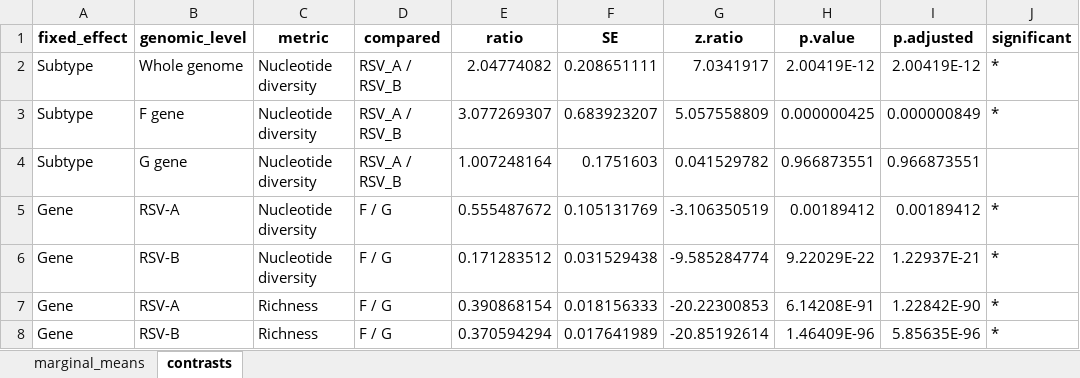
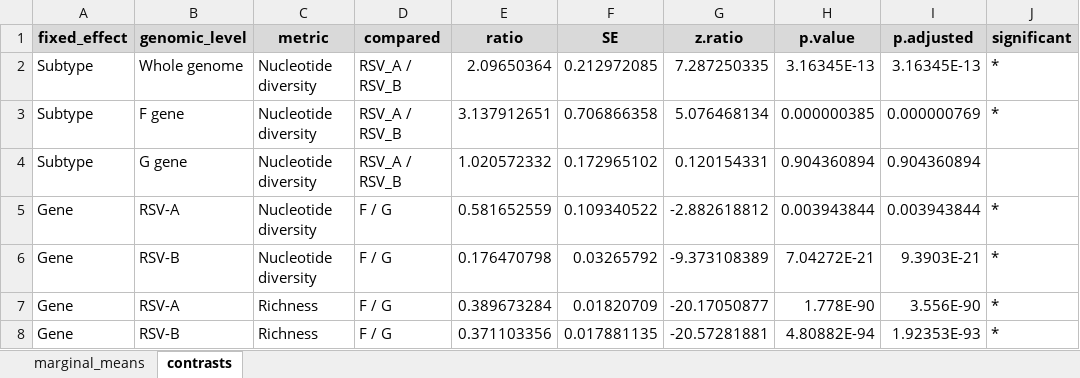
Before and after one commit to cbg-ethz/RSV-wastewater-2024-2025, an Excel workbook: utilities/genetic_diversity/genetic_diversity_r/RSV_diversity_results_final.xlsx, sheet contrasts, drawn as a sheet; values as stored, in another font and other column widths than the file's, no borders; the diff names each change by its address in the sheet, - before the commit and + after, or states it on an @@ line.

```diff
--- a/utilities/genetic_diversity/genetic_diversity_r/RSV_diversity_results_final.xlsx (sheet contrasts)
+++ b/utilities/genetic_diversity/genetic_diversity_r/RSV_diversity_results_final.xlsx (sheet contrasts)
-A1:J1 fill: none
+A1:J1 fill: #D9D9D9
-E2 (ratio): 2.04774082
+E2 (ratio): 2.09650364
-F2 (SE): 0.208651111
+F2 (SE): 0.212972085
-G2 (z.ratio): 7.0341917
+G2 (z.ratio): 7.287250335
-H2 (p.value): 2.00419E-12
+H2 (p.value): 3.16345E-13
-I2 (p.adjusted): 2.00419E-12
+I2 (p.adjusted): 3.16345E-13
-E3 (ratio): 3.077269307
+E3 (ratio): 3.137912651
-F3 (SE): 0.683923207
+F3 (SE): 0.706866358
-G3 (z.ratio): 5.057558809
+G3 (z.ratio): 5.076468134
-H3 (p.value): 0.000000425
+H3 (p.value): 0.000000385
-I3 (p.adjusted): 0.000000849
+I3 (p.adjusted): 0.000000769
-E4 (ratio): 1.007248164
+E4 (ratio): 1.020572332
-F4 (SE): 0.1751603
+F4 (SE): 0.172965102
-G4 (z.ratio): 0.041529782
+G4 (z.ratio): 0.120154331
-H4 (p.value): 0.966873551
+H4 (p.value): 0.904360894
-I4 (p.adjusted): 0.966873551
+I4 (p.adjusted): 0.904360894
-E5 (ratio): 0.555487672
+E5 (ratio): 0.581652559
-F5 (SE): 0.105131769
+F5 (SE): 0.109340522
-G5 (z.ratio): -3.106350519
+G5 (z.ratio): -2.882618812
-H5 (p.value): 0.00189412
+H5 (p.value): 0.003943844
-I5 (p.adjusted): 0.00189412
+I5 (p.adjusted): 0.003943844
-E6 (ratio): 0.171283512
+E6 (ratio): 0.176470798
-F6 (SE): 0.031529438
+F6 (SE): 0.03265792
-G6 (z.ratio): -9.585284774
+G6 (z.ratio): -9.373108389
-H6 (p.value): 9.22029E-22
+H6 (p.value): 7.04272E-21
-I6 (p.adjusted): 1.22937E-21
+I6 (p.adjusted): 9.3903E-21
-E7 (ratio): 0.390868154
+E7 (ratio): 0.389673284
-F7 (SE): 0.018156333
+F7 (SE): 0.01820709
-G7 (z.ratio): -20.22300853
+G7 (z.ratio): -20.17050877
-H7 (p.value): 6.14208E-91
+H7 (p.value): 1.778E-90
-I7 (p.adjusted): 1.22842E-90
+I7 (p.adjusted): 3.556E-90
-E8 (ratio): 0.370594294
+E8 (ratio): 0.371103356
-F8 (SE): 0.017641989
+F8 (SE): 0.017881135
-G8 (z.ratio): -20.85192614
+G8 (z.ratio): -20.57281881
-H8 (p.value): 1.46409E-96
+H8 (p.value): 4.80882E-94
-I8 (p.adjusted): 5.85635E-96
+I8 (p.adjusted): 1.92353E-93
```
Also changed, not shown: sheet marginal_means, utilities/genetic_diversity/genetic_diversity_r/models_summary_final.xlsx, 11 other files.
